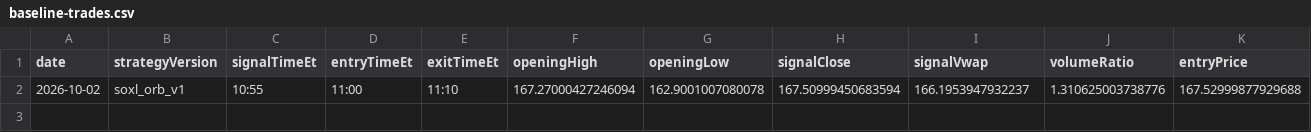
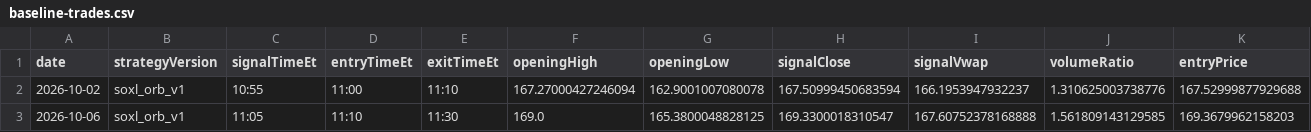
Before and after one commit to jkdevjob/jkquant, a CSV file: data/soxl-research/baseline-trades.csv, drawn as a sheet; only a part is shown; rows hold the shown columns only; the diff names each change by its address in the sheet, - before the commit and + after, or states it on an @@ line.

```diff
--- a/data/soxl-research/baseline-trades.csv
+++ b/data/soxl-research/baseline-trades.csv
+row 3: 2026-10-06 | soxl_orb_v1 | 11:05 | 11:10 | 11:30 | 169.0 | 165.3800048828125 | 169.3300018310547 | 167.60752378168888 | 1.561809143129585 | 169.3679962158203
```
Also changed, not shown: data/soxl-research/baseline-decisions.csv, 3 other files.
